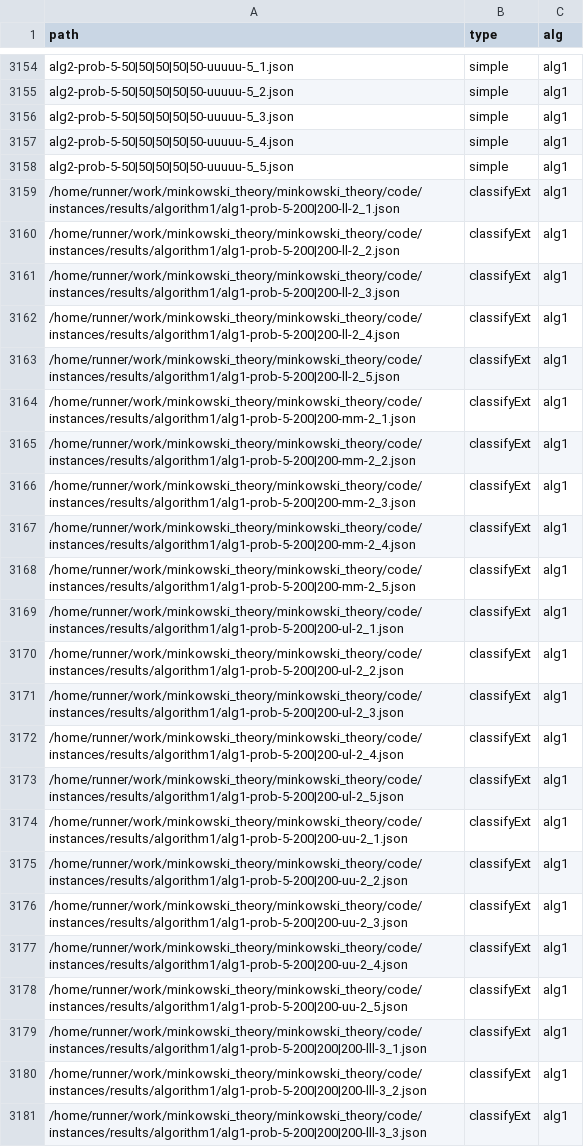
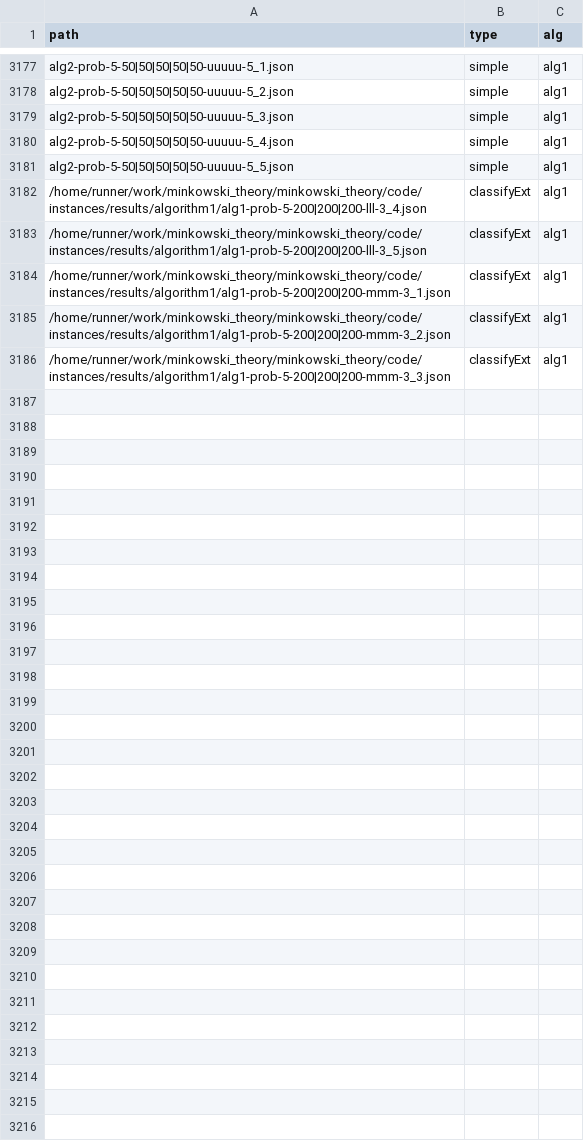
Before and after one commit to lyngesen/MSP-generators, a CSV file: code/instances/stat-prob-okay.csv, drawn as a sheet; only a part is shown, gaps mark what is left out; the diff covers the shown part only.

Commit message:
update stat in result files

```diff
--- a/code/instances/stat-prob-okay.csv
+++ b/code/instances/stat-prob-okay.csv
@@ -3158,24 +3181,6 @@ alg2-prob-5-50|50|50|50|50-uuuuu-5_4.json,simple,alg1
 alg2-prob-5-50|50|50|50|50-uuuuu-5_5.json,simple,alg1
-/home/runner/work/minkowski_theory/minkowski_theory/code/instances/results/algorithm1/alg1-prob-5-200|200-ll-2_1.json,classifyExt,alg1
-/home/runner/work/minkowski_theory/minkowski_theory/code/instances/results/algorithm1/alg1-prob-5-200|200-ll-2_2.json,classifyExt,alg1
-/home/runner/work/minkowski_theory/minkowski_theory/code/instances/results/algorithm1/alg1-prob-5-200|200-ll-2_3.json,classifyExt,alg1
-/home/runner/work/minkowski_theory/minkowski_theory/code/instances/results/algorithm1/alg1-prob-5-200|200-ll-2_4.json,classifyExt,alg1
-/home/runner/work/minkowski_theory/minkowski_theory/code/instances/results/algorithm1/alg1-prob-5-200|200-ll-2_5.json,classifyExt,alg1
-/home/runner/work/minkowski_theory/minkowski_theory/code/instances/results/algorithm1/alg1-prob-5-200|200-mm-2_1.json,classifyExt,alg1
-/home/runner/work/minkowski_theory/minkowski_theory/code/instances/results/algorithm1/alg1-prob-5-200|200-mm-2_2.json,classifyExt,alg1
-/home/runner/work/minkowski_theory/minkowski_theory/code/instances/results/algorithm1/alg1-prob-5-200|200-mm-2_3.json,classifyExt,alg1
-/home/runner/work/minkowski_theory/minkowski_theory/code/instances/results/algorithm1/alg1-prob-5-200|200-mm-2_4.json,classifyExt,alg1
-/home/runner/work/minkowski_theory/minkowski_theory/code/instances/results/algorithm1/alg1-prob-5-200|200-mm-2_5.json,classifyExt,alg1
-/home/runner/work/minkowski_theory/minkowski_theory/code/instances/results/algorithm1/alg1-prob-5-200|200-ul-2_1.json,classifyExt,alg1
-/home/runner/work/minkowski_theory/minkowski_theory/code/instances/results/algorithm1/alg1-prob-5-200|200-ul-2_2.json,classifyExt,alg1
-/home/runner/work/minkowski_theory/minkowski_theory/code/instances/results/algorithm1/alg1-prob-5-200|200-ul-2_3.json,classifyExt,alg1
-/home/runner/work/minkowski_theory/minkowski_theory/code/instances/results/algorithm1/alg1-prob-5-200|200-ul-2_4.json,classifyExt,alg1
-/home/runner/work/minkowski_theory/minkowski_theory/code/instances/results/algorithm1/alg1-prob-5-200|200-ul-2_5.json,classifyExt,alg1
-/home/runner/work/minkowski_theory/minkowski_theory/code/instances/results/algorithm1/alg1-prob-5-200|200-uu-2_1.json,classifyExt,alg1
-/home/runner/work/minkowski_theory/minkowski_theory/code/instances/results/algorithm1/alg1-prob-5-200|200-uu-2_2.json,classifyExt,alg1
-/home/runner/work/minkowski_theory/minkowski_theory/code/instances/results/algorithm1/alg1-prob-5-200|200-uu-2_3.json,classifyExt,alg1
-/home/runner/work/minkowski_theory/minkowski_theory/code/instances/results/algorithm1/alg1-prob-5-200|200-uu-2_4.json,classifyExt,alg1
-/home/runner/work/minkowski_theory/minkowski_theory/code/instances/results/algorithm1/alg1-prob-5-200|200-uu-2_5.json,classifyExt,alg1
-/home/runner/work/minkowski_theory/minkowski_theory/code/instances/results/algorithm1/alg1-prob-5-200|200|200-lll-3_1.json,classifyExt,alg1
-/home/runner/work/minkowski_theory/minkowski_theory/code/instances/results/algorithm1/alg1-prob-5-200|200|200-lll-3_2.json,classifyExt,alg1
-/home/runner/work/minkowski_theory/minkowski_theory/code/instances/results/algorithm1/alg1-prob-5-200|200|200-lll-3_3.json,classifyExt,alg1
+/home/runner/work/minkowski_theory/minkowski_theory/code/instances/results/algorithm1/alg1-prob-5-200|200|200-lll-3_4.json,classifyExt,alg1
+/home/runner/work/minkowski_theory/minkowski_theory/code/instances/results/algorithm1/alg1-prob-5-200|200|200-lll-3_5.json,classifyExt,alg1
+/home/runner/work/minkowski_theory/minkowski_theory/code/instances/results/algorithm1/alg1-prob-5-200|200|200-mmm-3_1.json,classifyExt,alg1
+/home/runner/work/minkowski_theory/minkowski_theory/code/instances/results/algorithm1/alg1-prob-5-200|200|200-mmm-3_2.json,classifyExt,alg1
+/home/runner/work/minkowski_theory/minkowski_theory/code/instances/results/algorithm1/alg1-prob-5-200|200|200-mmm-3_3.json,classifyExt,alg1
```
Also changed, not shown: 23 added rows elsewhere in this file, code/instances/stat-prob.csv, 5 other files.
